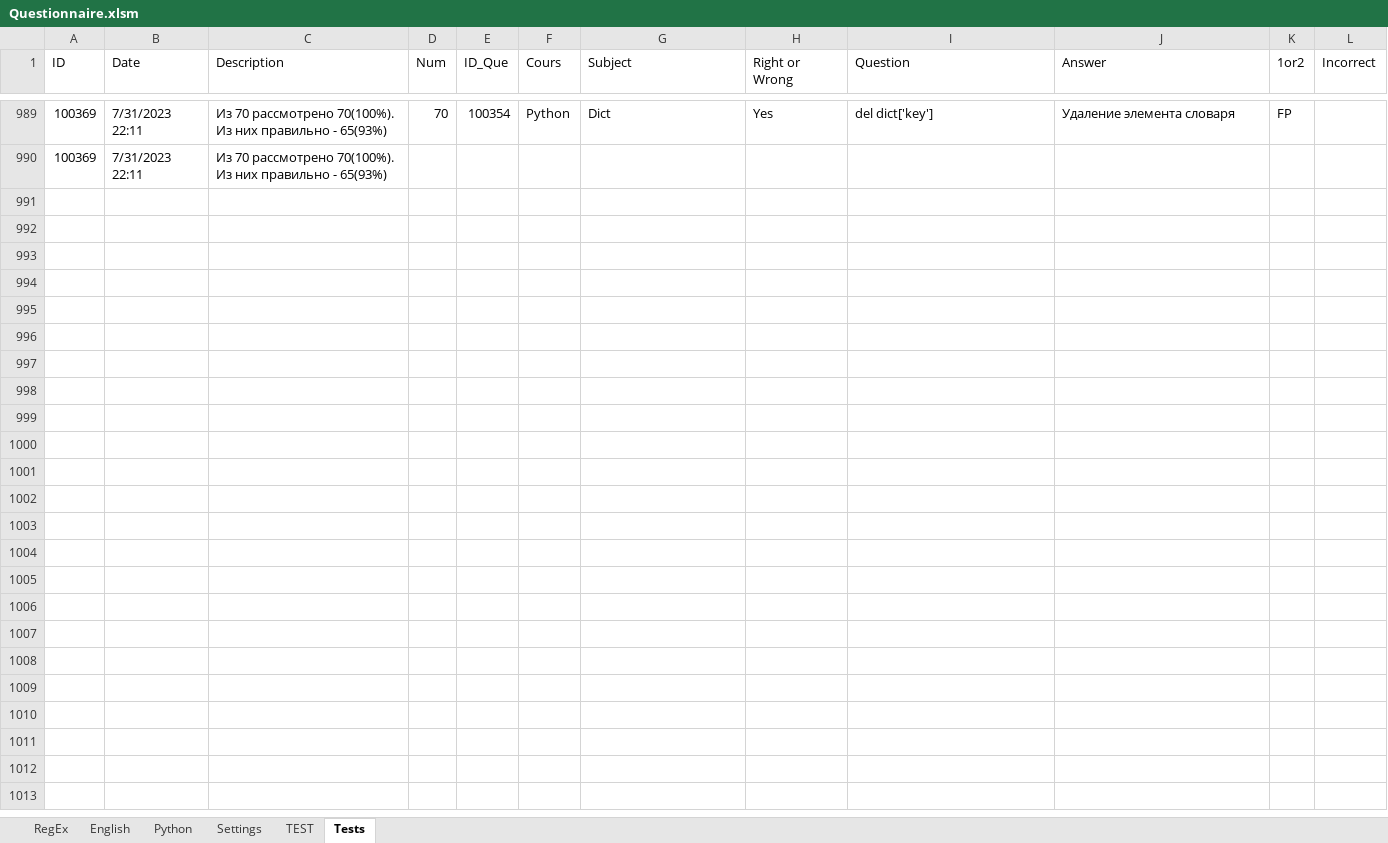
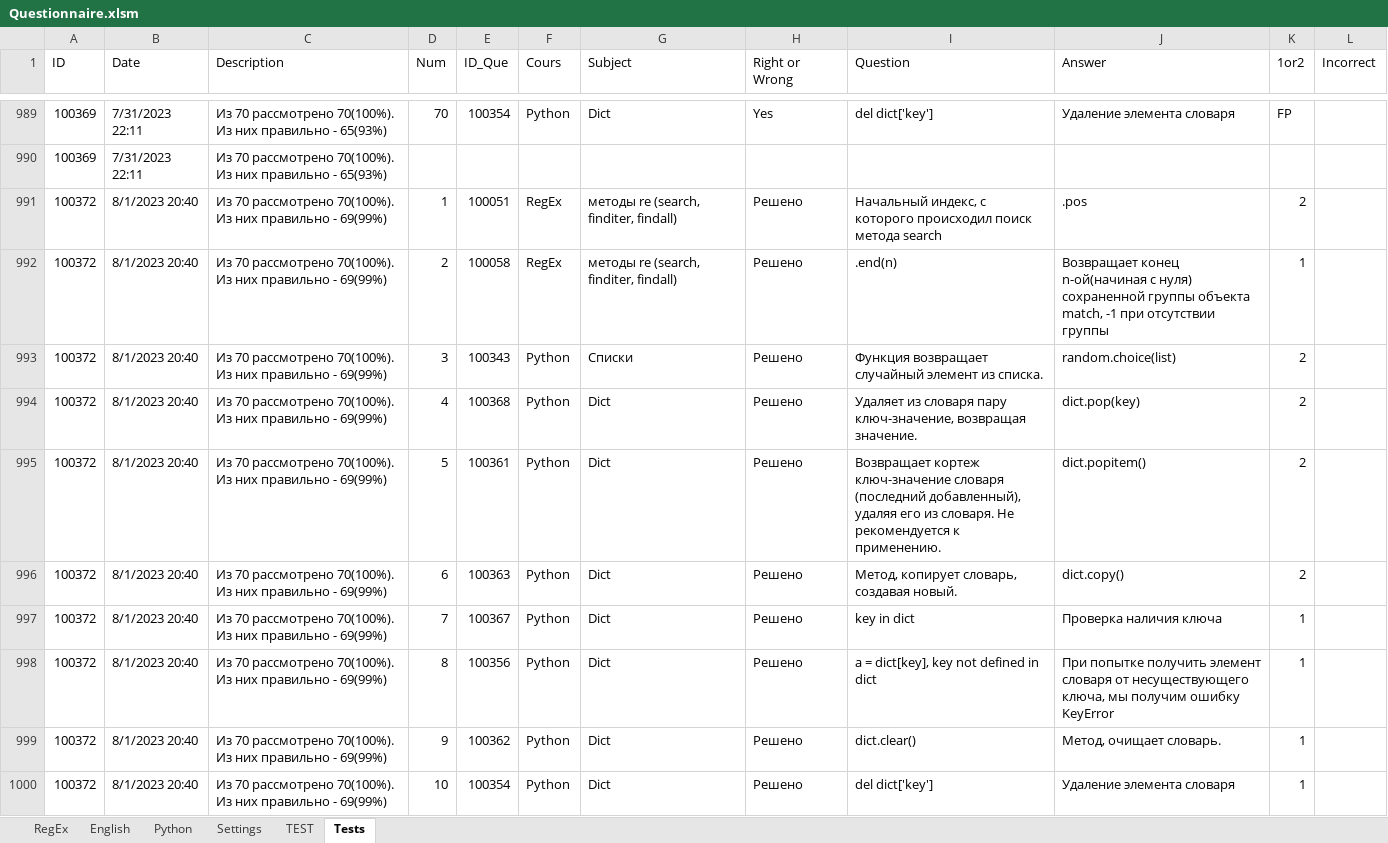
Before and after one commit to peleidmju/Learning, an Excel workbook: Questionnaire.xlsm, sheet Tests, drawn as a sheet; only a part is shown, gaps mark what is left out; values as stored, in another font and other column widths than the file's, no cell formats; the diff covers the shown part only; the diff names each change by its address in the sheet, - before the commit and + after, or states it on an @@ line.

Commit message:
1.8.23_1

```diff
--- a/Questionnaire.xlsm (sheet Tests)
+++ b/Questionnaire.xlsm (sheet Tests)
+row 991: 100372 | 8/1/2023 20:40 | Из 70 рассмотрено 70(100%). Из них правильно - 69(99%) | 1 | 100051 | RegEx | методы re (search, finditer, findall) | Решено | Начальный индекс, с которого происходил поиск метода search | .pos | 2
+row 992: 100372 | 8/1/2023 20:40 | Из 70 рассмотрено 70(100%). Из них правильно - 69(99%) | 2 | 100058 | RegEx | методы re (search, finditer, findall) | Решено | .end(n) | Возвращает конец n-ой(начиная с нуля) сохраненной группы объекта match, -1 при отсутствии группы | 1
+row 993: 100372 | 8/1/2023 20:40 | Из 70 рассмотрено 70(100%). Из них правильно - 69(99%) | 3 | 100343 | Python | Списки | Решено | Функция возвращает случайный элемент из списка. | random.choice(list) | 2
+row 994: 100372 | 8/1/2023 20:40 | Из 70 рассмотрено 70(100%). Из них правильно - 69(99%) | 4 | 100368 | Python | Dict | Решено | Удаляет из словаря пару ключ-значение, возвращая значение. | dict.pop(key) | 2
+row 995: 100372 | 8/1/2023 20:40 | Из 70 рассмотрено 70(100%). Из них правильно - 69(99%) | 5 | 100361 | Python | Dict | Решено | Возвращает кортеж ключ-значение словаря (последний добавленный), удаляя его из словаря. Не рекомендуется к применению. | dict.popitem() | 2
+row 996: 100372 | 8/1/2023 20:40 | Из 70 рассмотрено 70(100%). Из них правильно - 69(99%) | 6 | 100363 | Python | Dict | Решено | Метод, копирует словарь, создавая новый. | dict.copy() | 2
+row 997: 100372 | 8/1/2023 20:40 | Из 70 рассмотрено 70(100%). Из них правильно - 69(99%) | 7 | 100367 | Python | Dict | Решено | key in dict | Проверка наличия ключа | 1
+row 998: 100372 | 8/1/2023 20:40 | Из 70 рассмотрено 70(100%). Из них правильно - 69(99%) | 8 | 100356 | Python | Dict | Решено | a = dict[key], key not defined in dict | При попытке получить элемент словаря от несуществующего ключа, мы получим ошибку KeyError | 1
+row 999: 100372 | 8/1/2023 20:40 | Из 70 рассмотрено 70(100%). Из них правильно - 69(99%) | 9 | 100362 | Python | Dict | Решено | dict.clear() | Метод, очищает словарь. | 1
+row 1000: 100372 | 8/1/2023 20:40 | Из 70 рассмотрено 70(100%). Из них правильно - 69(99%) | 10 | 100354 | Python | Dict | Решено | del dict['key'] | Удаление элемента словаря | 1
```
Also changed, not shown: 61 added rows elsewhere in this sheet, sheet Python, sheet Settings, sheet RegEx, sheet English, cell formats, hidden cells.
